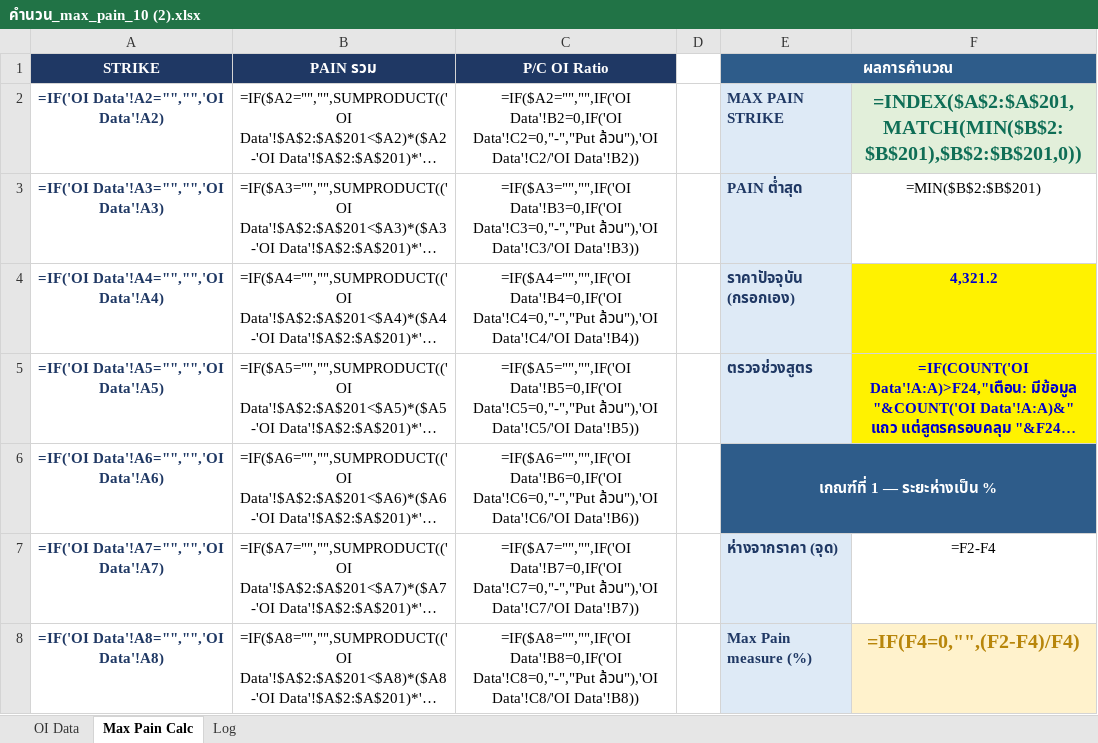
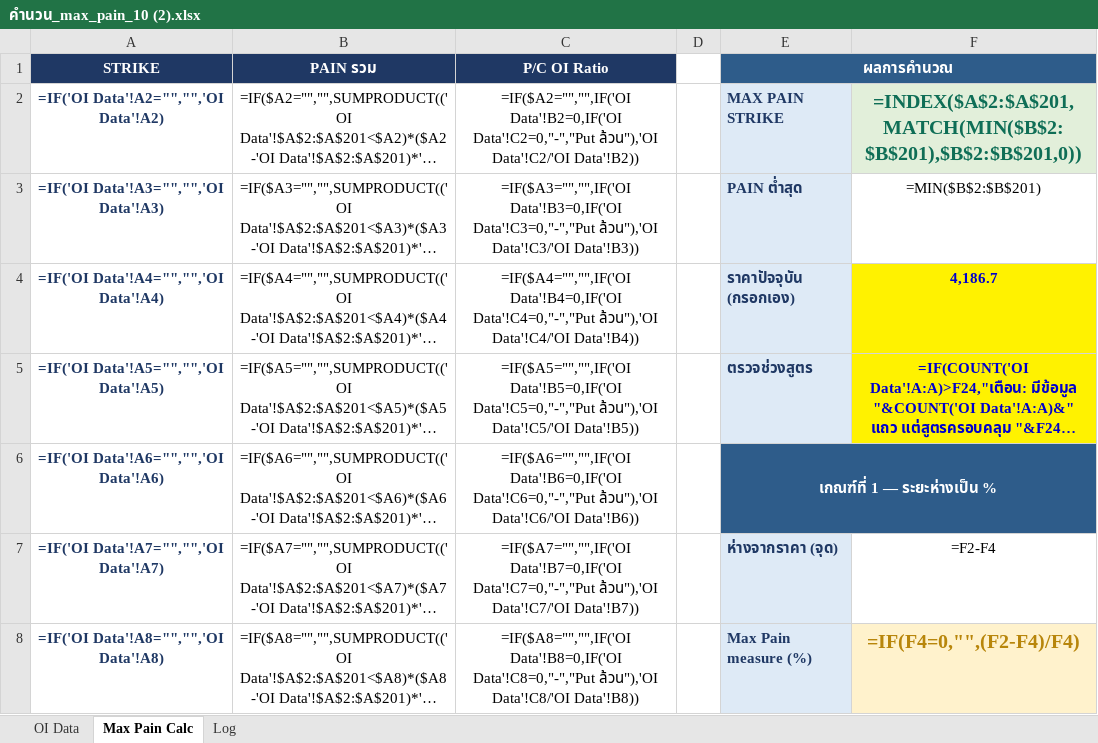
Before and after one commit to tphotaya-ctrl/maxpain-and-gex, an Excel workbook: คำนวน_max_pain_10 (2).xlsx, sheet Max Pain Calc, drawn as a sheet; only a part is shown; long unchanged cells end in …; values as stored, in another font and other column widths than the file's, no borders; formulas without a stored value are shown as written; charts and pictures and conditional formats not drawn; the diff names each change by its address in the sheet, - before the commit and + after, or states it on an @@ line.

```diff
--- a/คำนวน_max_pain_10 (2).xlsx (sheet Max Pain Calc)
+++ b/คำนวน_max_pain_10 (2).xlsx (sheet Max Pain Calc)
-F4: 4,321.2
+F4: 4,186.7
```
Also changed, not shown: sheet OI Data, sheet Log, charts or pictures, 12 other files.
